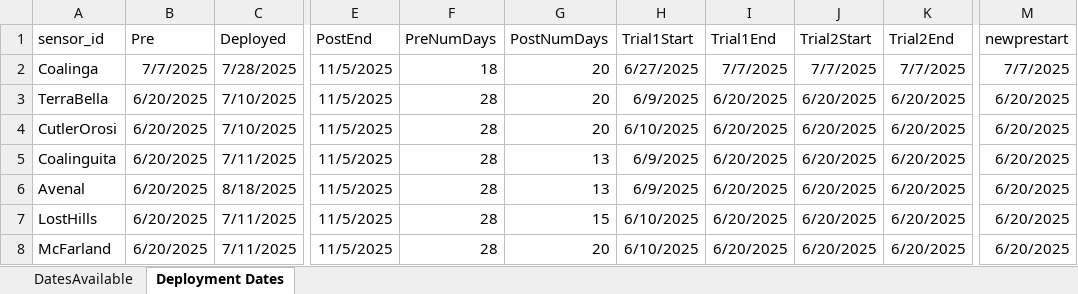
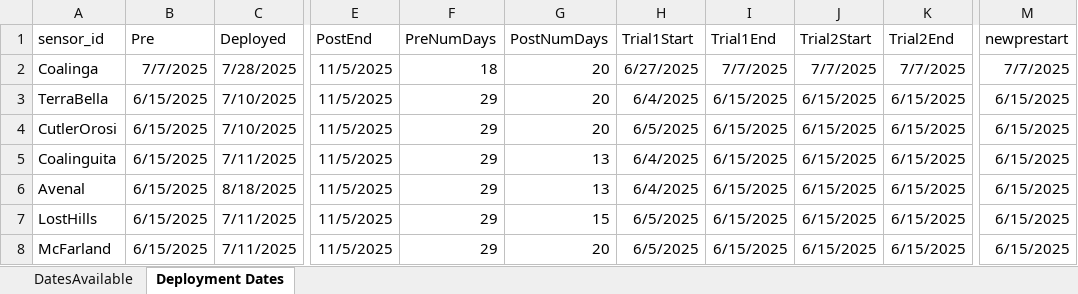
Before and after one commit to TorriaCol/voz-data-analysis, an Excel workbook: reference_files/2025_deployment_dates.xlsx, sheet Deployment Dates, drawn as a sheet; only a part is shown, gaps mark what is left out; values as stored, in another font and other column widths than the file's, no borders; the diff names each change by its address in the sheet, - before the commit and + after, or states it on an @@ line.

```diff
--- a/reference_files/2025_deployment_dates.xlsx (sheet Deployment Dates)
+++ b/reference_files/2025_deployment_dates.xlsx (sheet Deployment Dates)
-B3:B8 (Pre): 6/20/2025
+B3:B8 (Pre): 6/15/2025
-F3:F8 (PreNumDays): 28
+F3:F8 (PreNumDays): 29
-H3 (Trial1Start): 6/9/2025
+H3 (Trial1Start): 6/4/2025
-I3:I8 (Trial1End): 6/20/2025
+I3:I8 (Trial1End): 6/15/2025
-J3:J8 (Trial2Start): 6/20/2025
+J3:J8 (Trial2Start): 6/15/2025
-K3:K8 (Trial2End): 6/20/2025
+K3:K8 (Trial2End): 6/15/2025
-M3:M8 (newprestart): 6/20/2025
+M3:M8 (newprestart): 6/15/2025
-H4 (Trial1Start): 6/10/2025
+H4 (Trial1Start): 6/5/2025
-H5:H6 (Trial1Start): 6/9/2025
+H5:H6 (Trial1Start): 6/4/2025
-H7:H8 (Trial1Start): 6/10/2025
+H7:H8 (Trial1Start): 6/5/2025
```
Also changed, not shown: 19 other files.
